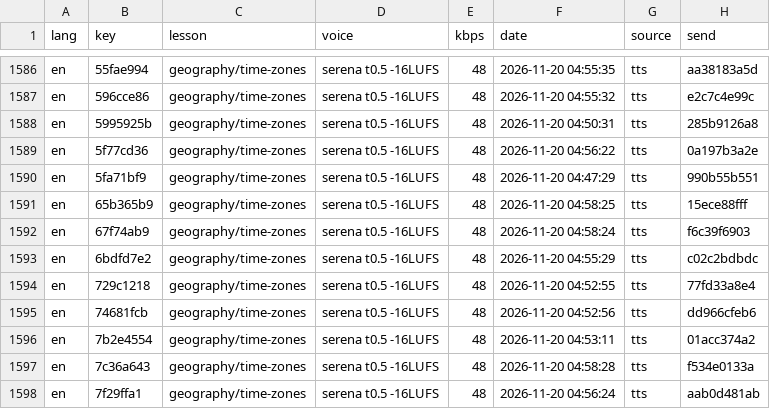
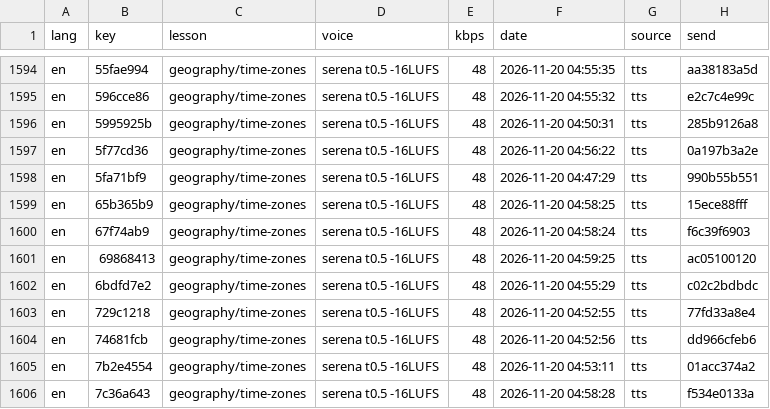
Before and after one commit to gladcolor/gc-audio-humanities, a TSV file: status/ledger.tsv, drawn as a sheet; only a part is shown, gaps mark what is left out; the shorter side is filled out with more unchanged rows; the diff covers the shown part only; the diff names each change by its address in the sheet, - before the commit and + after, or states it on an @@ line.

Commit message:
geography/map-projections: read-aloud (run) - finished (2/2 serena)

```diff
--- a/status/ledger.tsv
+++ b/status/ledger.tsv
+row 1601: en | 69868413 | geography/time-zones | serena t0.5 -16LUFS | 48 | 2026-11-20 04:59:25 | tts | ac05100120
```
Also changed, not shown: 11 added rows elsewhere in this file, 14 other files.
